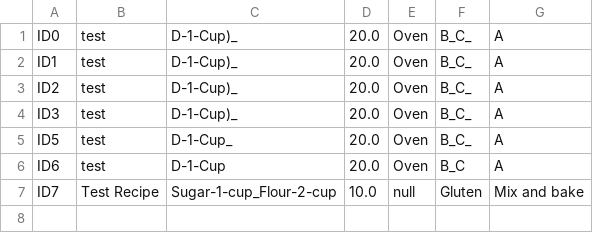
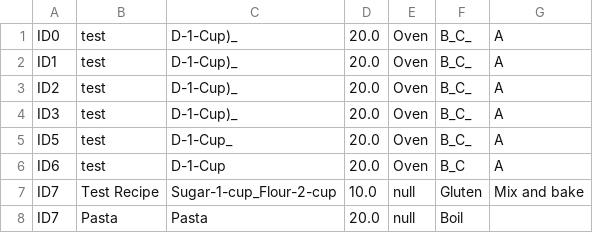
Before and after one commit to Elizabeth6666/MadHacks2025-ED_VH_CS_LA, a CSV file: recipe.csv, drawn as a sheet.

```diff
--- a/recipe.csv
+++ b/recipe.csv
@@ -7 +7,2 @@ ID6,test,D-1-Cup,20.0,Oven,B_C,A
 ID7,Test Recipe,Sugar-1-cup_Flour-2-cup,10.0,null,Gluten,Mix and bake
+ID7,Pasta,Pasta,20.0,null,Boil
```
Also changed, not shown: 4 other files.
